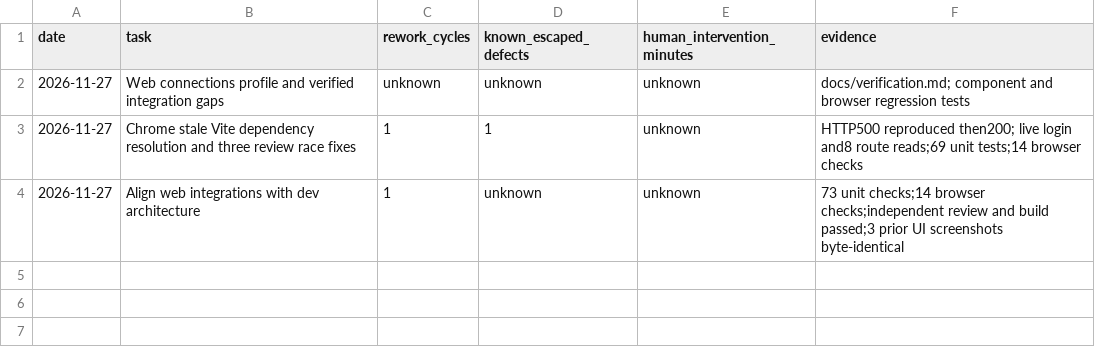
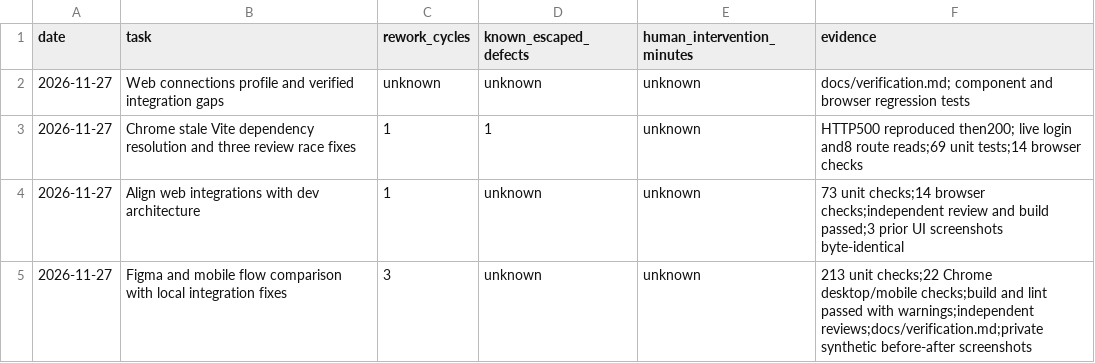
Before and after one commit to Scaleupdevelopers/SocialKNKT_Web, a CSV file: docs/codex-quality.csv, drawn as a sheet.

Commit message:
fix: close verified web flow integration gaps

```diff
--- a/docs/codex-quality.csv
+++ b/docs/codex-quality.csv
@@ -4 +4,2 @@ date,task,rework_cycles,known_escaped_defects,human_intervention_minutes,evidenc
 2026-11-27,Align web integrations with dev architecture,1,unknown,unknown,73 unit checks;14 browser checks;independent review and build passed;3 prior UI screenshots byte-identical
+2026-11-27,Figma and mobile flow comparison with local integration fixes,3,unknown,unknown,213 unit checks;22 Chrome desktop/mobile checks;build and lint passed with warnings;independent reviews;docs/verification.md;private synthetic before-after screenshots
```
Also changed, not shown: 51 other files.
